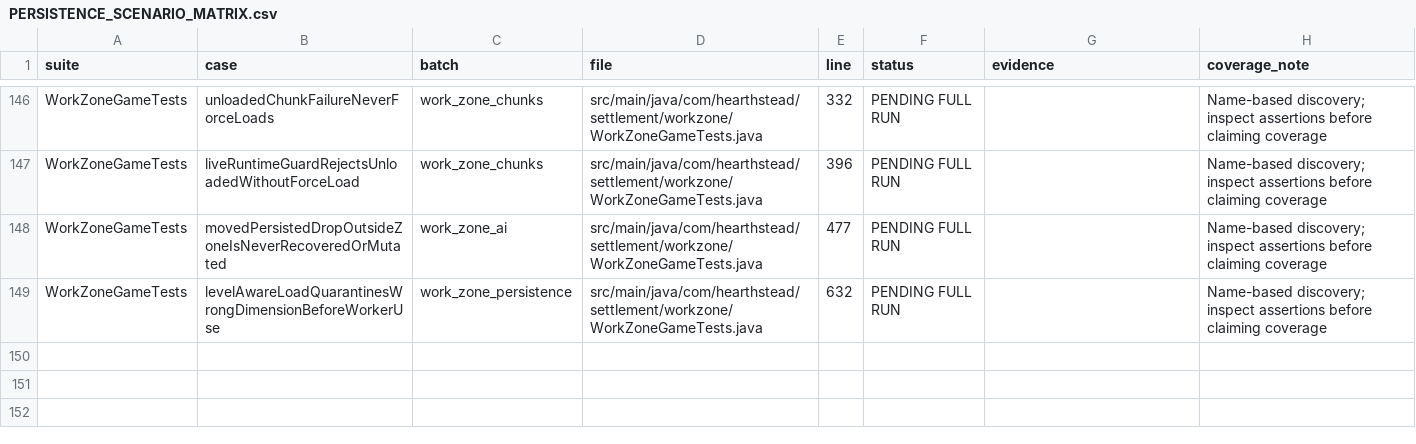
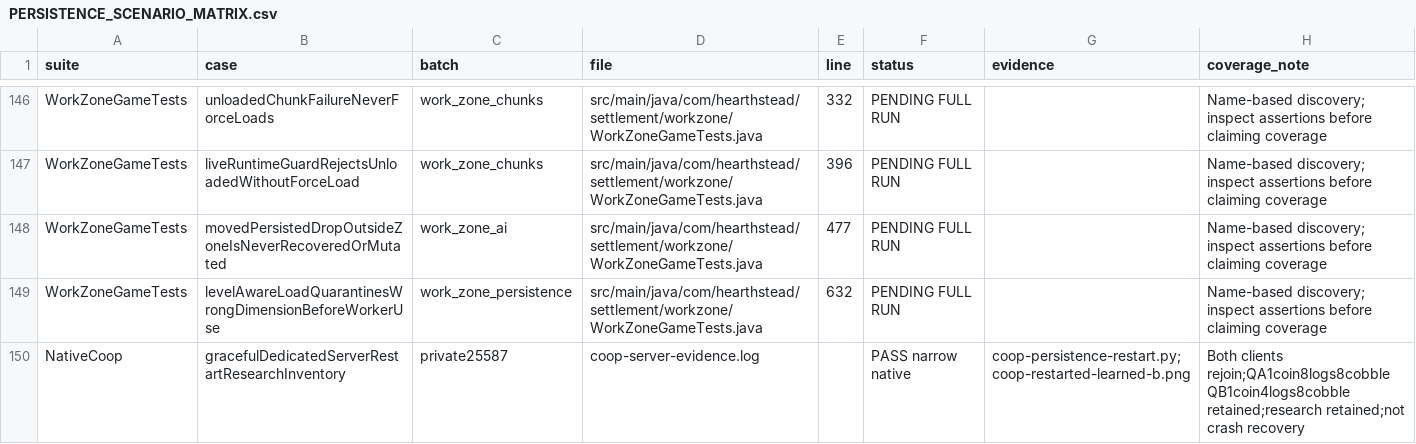
Before and after one commit to tobtheboyplays-cyber/Verk-arbeid-, a CSV file: handoff/2026-09-26/PERSISTENCE_SCENARIO_MATRIX.csv, drawn as a sheet; only a part is shown, gaps mark what is left out.

```diff
--- a/handoff/2026-09-26/PERSISTENCE_SCENARIO_MATRIX.csv
+++ b/handoff/2026-09-26/PERSISTENCE_SCENARIO_MATRIX.csv
@@ -149 +149,2 @@ WorkZoneGameTests,movedPersistedDropOutsideZoneIsNeverRecoveredOrMutated,work_zo
 WorkZoneGameTests,levelAwareLoadQuarantinesWrongDimensionBeforeWorkerUse,work_zone_persistence,src/main/java/com/hearthstead/settlement/workzone/WorkZoneGameTests.java,632,PENDING FULL RUN,,Name-based discovery; inspect assertions before claiming coverage
+"NativeCoop","gracefulDedicatedServerRestartResearchInventory","private25587","coop-server-evidence.log","","PASS narrow native","coop-persistence-restart.py;coop-restarted-learned-b.png","Both clients rejoin;QA1coin8logs8cobble QB1coin4logs8cobble retained;research retained;not crash recovery"
```
Also changed, not shown: handoff/2026-09-26/CO_OP_SCENARIO_MATRIX.csv, handoff/2026-09-26/PRIORITY_ORDER_SCENARIO_MATRIX.csv, 4 other files.
